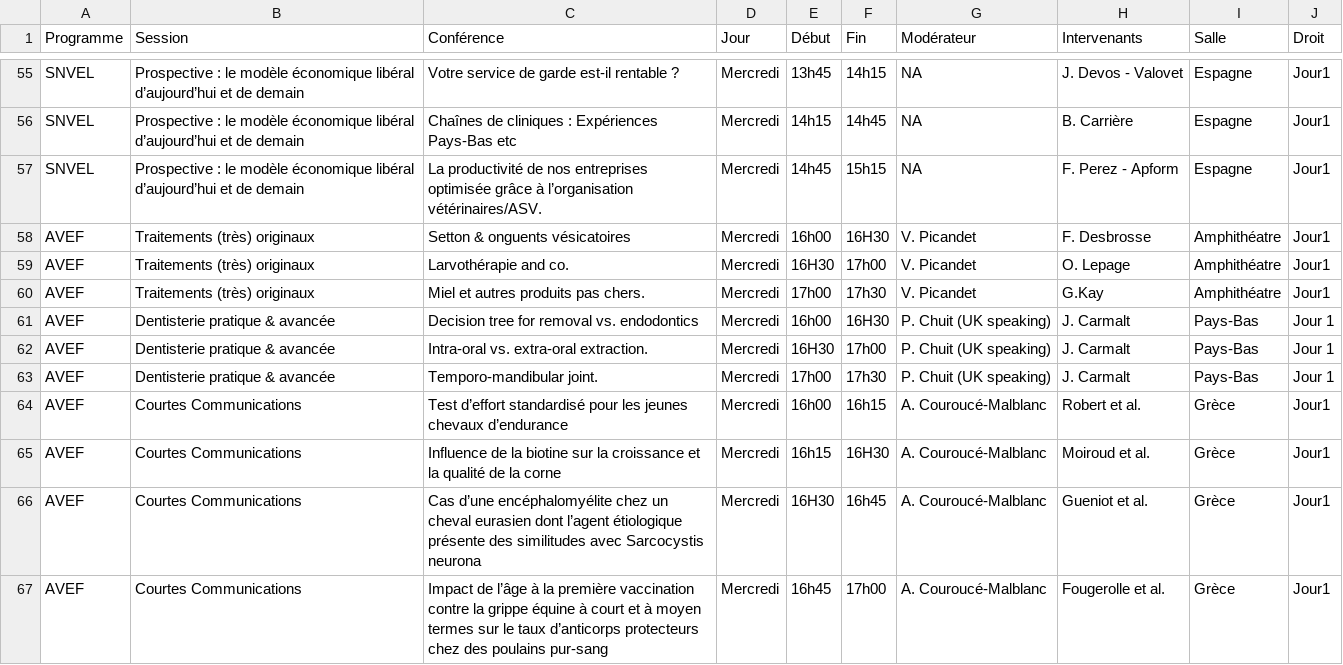
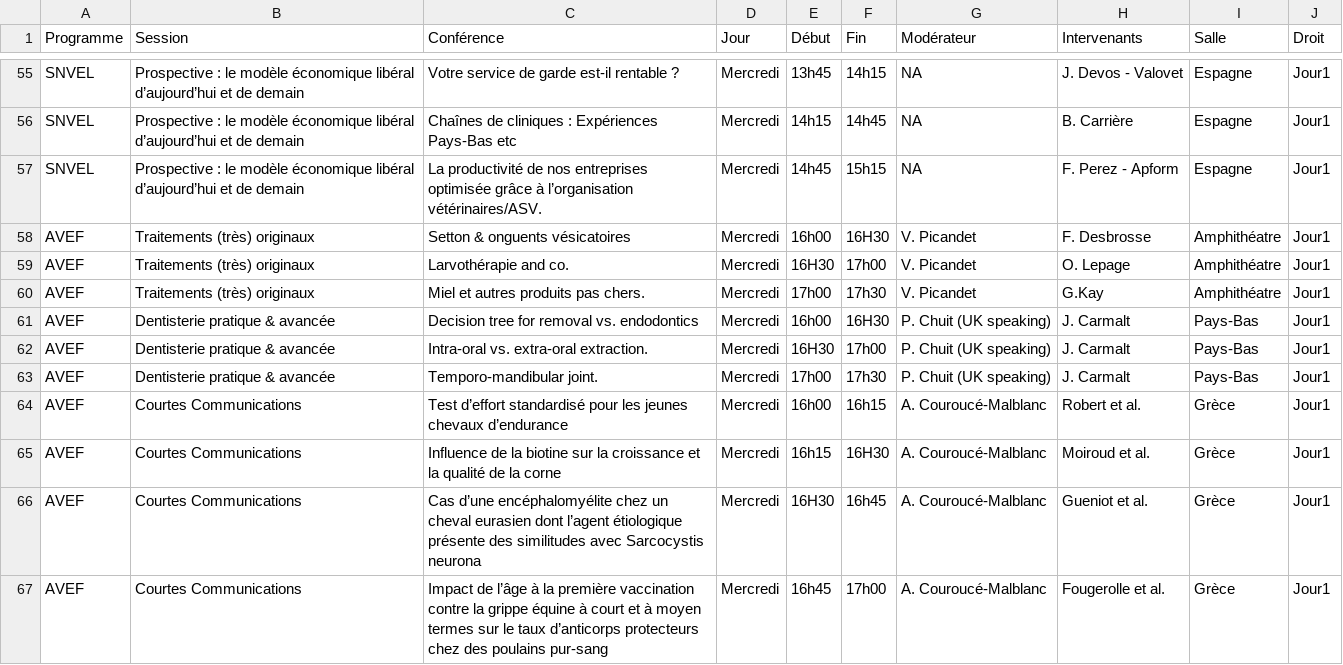
Before and after one commit to PEM--/congres-avef-snvel, a CSV file: app/packages/col-programs/programs.csv, drawn as a sheet; only a part is shown, gaps mark what is left out.

```diff
--- a/app/packages/col-programs/programs.csv
+++ b/app/packages/col-programs/programs.csv
@@ -60,5 +60,5 @@ AVEF,Traitements (très) originaux,Larvothérapie and co.,Mercredi,16H30,17h00,V
 AVEF,Traitements (très) originaux,Miel et autres produits pas chers.,Mercredi,17h00,17h30,V. Picandet,G.Kay,Amphithéatre,Jour1
-AVEF,Dentisterie pratique & avancée,Decision tree for removal vs. endodontics,Mercredi,16h00,16H30,P. Chuit (UK speaking),J. Carmalt,Pays-Bas,Jour 1
-AVEF,Dentisterie pratique & avancée,Intra-oral vs. extra-oral extraction.,Mercredi,16H30,17h00,P. Chuit (UK speaking),J. Carmalt,Pays-Bas,Jour 1
-AVEF,Dentisterie pratique & avancée,Temporo-mandibular joint.,Mercredi,17h00,17h30,P. Chuit (UK speaking),J. Carmalt,Pays-Bas,Jour 1
+AVEF,Dentisterie pratique & avancée,Decision tree for removal vs. endodontics,Mercredi,16h00,16H30,P. Chuit (UK speaking),J. Carmalt,Pays-Bas,Jour1
+AVEF,Dentisterie pratique & avancée,Intra-oral vs. extra-oral extraction.,Mercredi,16H30,17h00,P. Chuit (UK speaking),J. Carmalt,Pays-Bas,Jour1
+AVEF,Dentisterie pratique & avancée,Temporo-mandibular joint.,Mercredi,17h00,17h30,P. Chuit (UK speaking),J. Carmalt,Pays-Bas,Jour1
 AVEF,Courtes Communications,Test d’effort standardisé pour les jeunes chevaux d’endurance,Mercredi,16h00,16h15,A. Couroucé-Malblanc,Robert et al.,Grèce,Jour1
```
Also changed, not shown: 3 other files.
